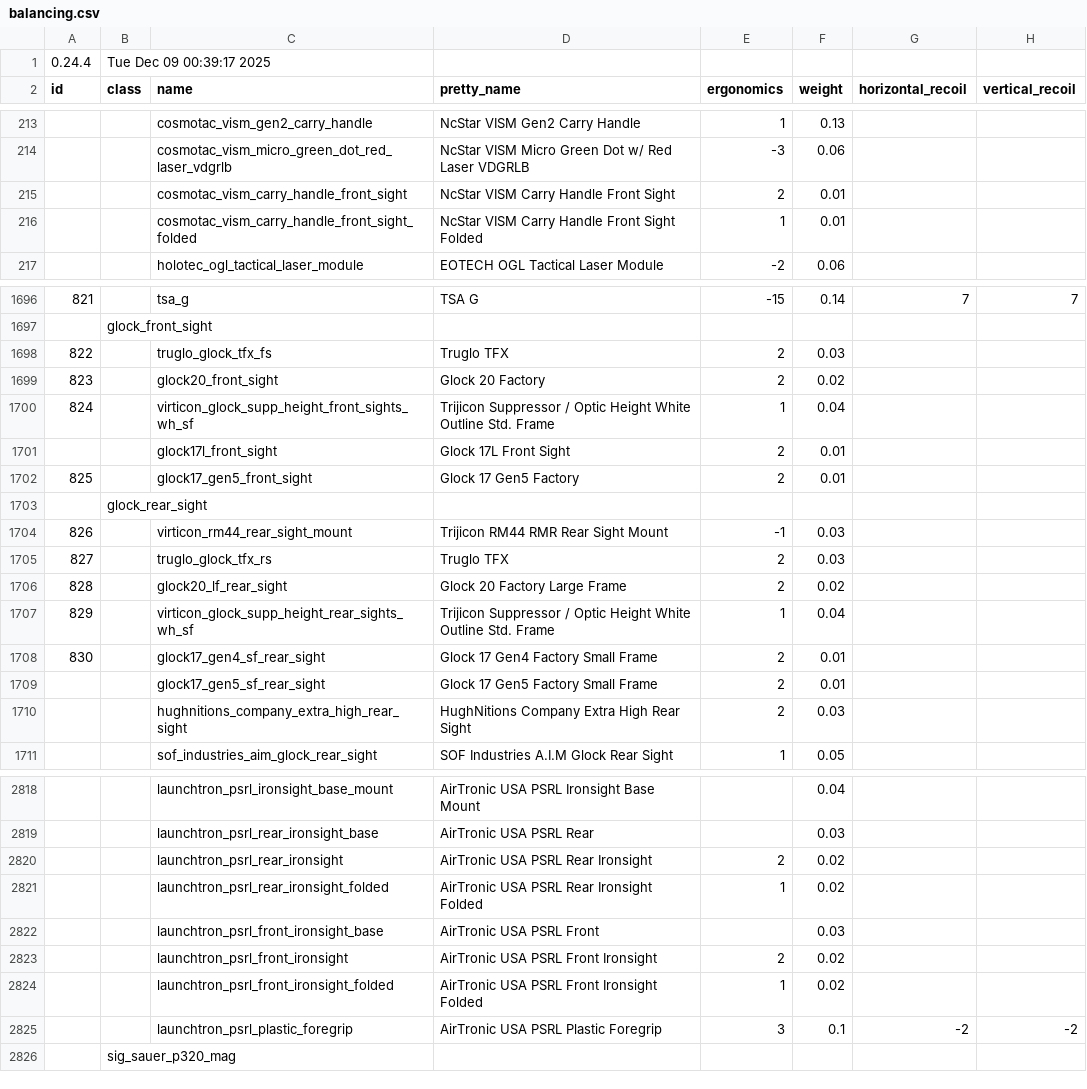
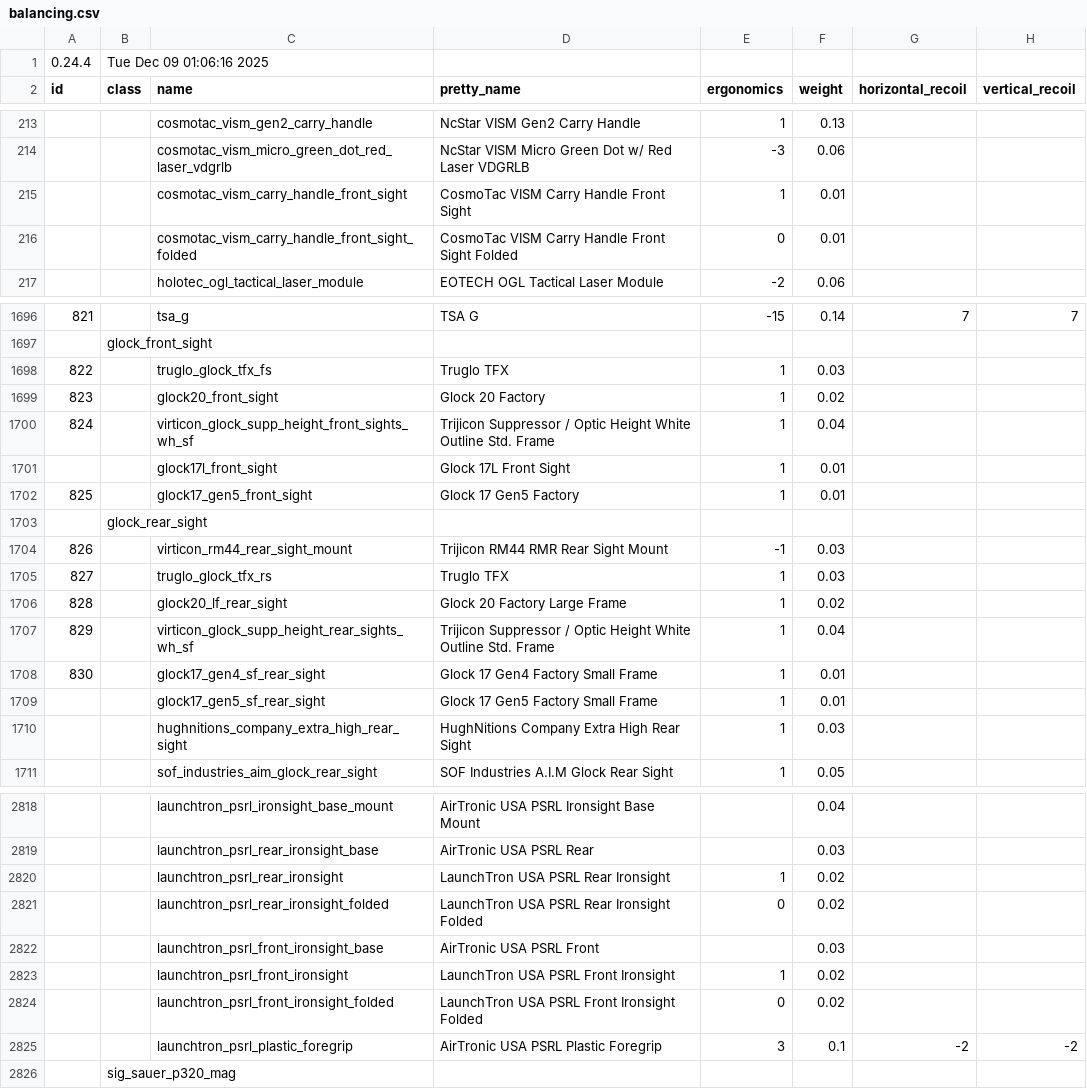
Before and after one commit to recoil-group/deadline-balancing, a CSV file: balancing.csv, drawn as a sheet; only a part is shown, gaps mark what is left out; the diff covers the shown part only; the diff names each change by its address in the sheet, - before the commit and + after, or states it on an @@ line.

```diff
--- a/balancing.csv
+++ b/balancing.csv
-B1 (class): Tue Dec 09 00:39:17 2025
+B1 (class): Tue Dec 09 01:06:16 2025
-D215 (pretty_name): NcStar VISM Carry Handle Front Sight
+D215 (pretty_name): CosmoTac VISM Carry Handle Front Sight
-E215 (ergonomics): 2
+E215 (ergonomics): 1
-D216 (pretty_name): NcStar VISM Carry Handle Front Sight Folded
+D216 (pretty_name): CosmoTac VISM Carry Handle Front Sight Folded
-E216 (ergonomics): 1
+E216 (ergonomics): 0
-E1698:E1699 (ergonomics): 2
+E1698:E1699 (ergonomics): 1
-E1701:E1702 (ergonomics): 2
+E1701:E1702 (ergonomics): 1
-E1705:E1706 (ergonomics): 2
+E1705:E1706 (ergonomics): 1
-E1708:E1710 (ergonomics): 2
+E1708:E1710 (ergonomics): 1
-D2820 (pretty_name): AirTronic USA PSRL Rear Ironsight
+D2820 (pretty_name): LaunchTron USA PSRL Rear Ironsight
-E2820 (ergonomics): 2
+E2820 (ergonomics): 1
-D2821 (pretty_name): AirTronic USA PSRL Rear Ironsight Folded
+D2821 (pretty_name): LaunchTron USA PSRL Rear Ironsight Folded
-E2821 (ergonomics): 1
+E2821 (ergonomics): 0
-D2823 (pretty_name): AirTronic USA PSRL Front Ironsight
+D2823 (pretty_name): LaunchTron USA PSRL Front Ironsight
-E2823 (ergonomics): 2
+E2823 (ergonomics): 1
-D2824 (pretty_name): AirTronic USA PSRL Front Ironsight Folded
+D2824 (pretty_name): LaunchTron USA PSRL Front Ironsight Folded
-E2824 (ergonomics): 1
+E2824 (ergonomics): 0
```
Also changed, not shown: 102 edited cells elsewhere in this file, testing.csv, 1 other file.
